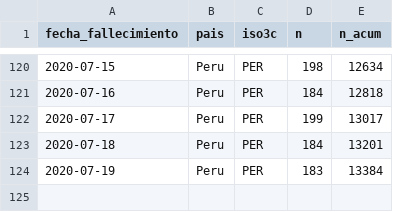
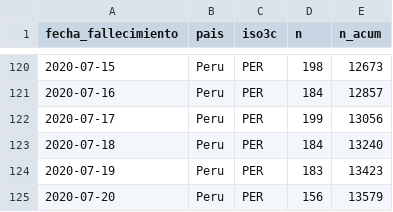
Before and after one commit to jmcastagnetto/covid-19-peru-limpiar-datos-minsa, a CSV file: datos/timeseries-fallecimientos.csv, drawn as a sheet; only a part is shown, gaps mark what is left out; the diff covers the shown part only.

```diff
--- a/datos/timeseries-fallecimientos.csv
+++ b/datos/timeseries-fallecimientos.csv
@@ -120,5 +120,6 @@ fecha_fallecimiento,pais,iso3c,n,n_acum
-2020-07-15,Peru,PER,198,12634
-2020-07-16,Peru,PER,184,12818
-2020-07-17,Peru,PER,199,13017
-2020-07-18,Peru,PER,184,13201
-2020-07-19,Peru,PER,183,13384
+2020-07-15,Peru,PER,198,12673
+2020-07-16,Peru,PER,184,12857
+2020-07-17,Peru,PER,199,13056
+2020-07-18,Peru,PER,184,13240
+2020-07-19,Peru,PER,183,13423
+2020-07-20,Peru,PER,156,13579
```
Also changed, not shown: 59 edited cells elsewhere in this file, datos/timeseries-casos-departamento.csv, datos/timeseries-casos.csv, 13 other files.
